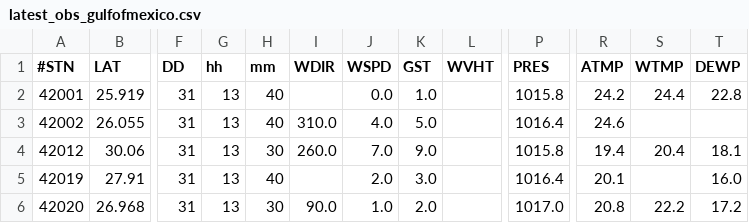
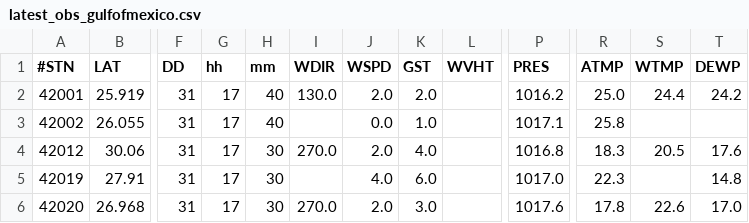
Before and after one commit to otwn/Geospatial-Data-Analysis, a CSV file: latest_observation/latest_obs_gulfofmexico.csv, drawn as a sheet; only a part is shown, gaps mark what is left out; the diff covers the shown part only; the diff names each change by its address in the sheet, - before the commit and + after, or states it on an @@ line.

Commit message:
update - 2022-12-31_12:00:16

```diff
--- a/latest_observation/latest_obs_gulfofmexico.csv
+++ b/latest_observation/latest_obs_gulfofmexico.csv
-G2:G6 (hh): 13
+G2:G6 (hh): 17
-I2 (WDIR): (empty)
+I2 (WDIR): 130.0
-J2 (WSPD): 0.0
+J2 (WSPD): 2.0
-K2 (GST): 1.0
+K2 (GST): 2.0
-P2 (PRES): 1015.8
+P2 (PRES): 1016.2
-R2 (ATMP): 24.2
+R2 (ATMP): 25.0
-T2 (DEWP): 22.8
+T2 (DEWP): 24.2
-I3 (WDIR): 310.0
+I3 (WDIR): (empty)
-J3 (WSPD): 4.0
+J3 (WSPD): 0.0
-K3 (GST): 5.0
+K3 (GST): 1.0
-P3 (PRES): 1016.4
+P3 (PRES): 1017.1
-R3 (ATMP): 24.6
+R3 (ATMP): 25.8
-I4 (WDIR): 260.0
+I4 (WDIR): 270.0
-J4 (WSPD): 7.0
+J4 (WSPD): 2.0
-K4 (GST): 9.0
+K4 (GST): 4.0
-P4 (PRES): 1015.8
+P4 (PRES): 1016.8
-R4 (ATMP): 19.4
+R4 (ATMP): 18.3
-S4 (WTMP): 20.4
+S4 (WTMP): 20.5
-T4 (DEWP): 18.1
+T4 (DEWP): 17.6
-H5 (mm): 40
+H5 (mm): 30
-J5 (WSPD): 2.0
+J5 (WSPD): 4.0
-K5 (GST): 3.0
+K5 (GST): 6.0
-P5 (PRES): 1016.4
+P5 (PRES): 1017.0
-R5 (ATMP): 20.1
+R5 (ATMP): 22.3
-T5 (DEWP): 16.0
+T5 (DEWP): 14.8
-I6 (WDIR): 90.0
+I6 (WDIR): 270.0
-J6 (WSPD): 1.0
+J6 (WSPD): 2.0
-K6 (GST): 2.0
+K6 (GST): 3.0
-P6 (PRES): 1017.0
+P6 (PRES): 1017.6
-R6 (ATMP): 20.8
+R6 (ATMP): 17.8
-S6 (WTMP): 22.2
+S6 (WTMP): 22.6
-T6 (DEWP): 17.2
+T6 (DEWP): 17.0
```
Also changed, not shown: 84 edited cells elsewhere in this file.
